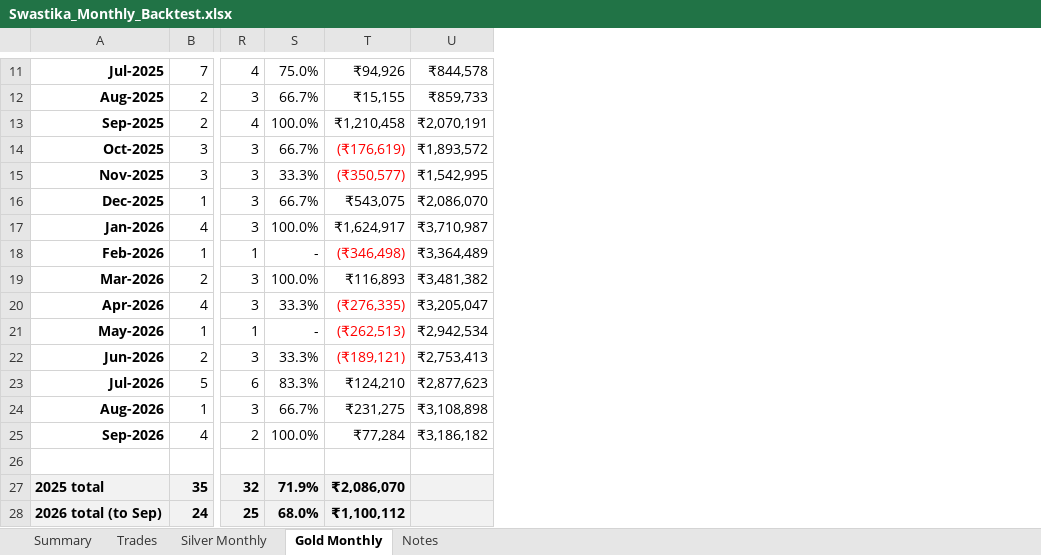
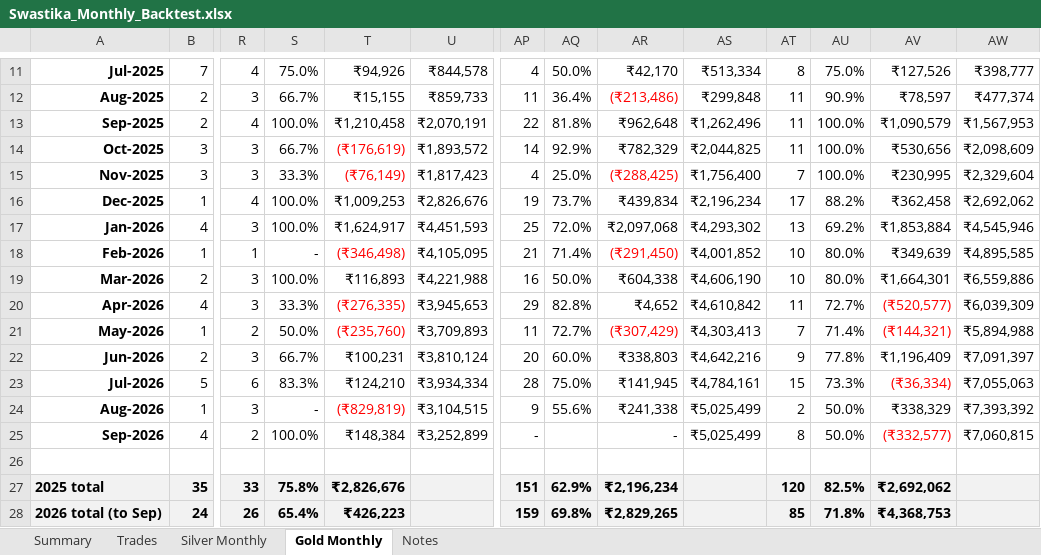
Before and after one commit to aashishdhayal2525-maker/code, an Excel workbook: results/Swastika_Monthly_Backtest.xlsx, sheet Gold Monthly, drawn as a sheet; only a part is shown, gaps mark what is left out; values as stored, in another font and other column widths than the file's, no borders; charts and pictures not drawn; the diff covers the shown part only; the diff names each change by its address in the sheet, - before the commit and + after, or states it on an @@ line.

```diff
--- a/results/Swastika_Monthly_Backtest.xlsx (sheet Gold Monthly)
+++ b/results/Swastika_Monthly_Backtest.xlsx (sheet Gold Monthly)
+column AP, rows 11-28: 4 | 11 | 22 | 14 | 4 | 19 | 25 | 21 | 16 | 29 | 11 | 20 | 28 | 9 | - |  | 151 | 159
+column AQ, rows 11-28: 50.0% | 36.4% | 81.8% | 92.9% | 25.0% | 73.7% | 72.0% | 71.4% | 50.0% | 82.8% | 72.7% | 60.0% | 75.0% | 55.6% |  |  | 62.9% | 69.8%
+column AR, rows 11-28: ₹42,170 | (₹213,486) | ₹962,648 | ₹782,329 | (₹288,425) | ₹439,834 | ₹2,097,068 | (₹291,450) | ₹604,338 | ₹4,652 | (₹307,429) | ₹338,803 | ₹141,945 | ₹241,338 | - |  | ₹2,196,234 | ₹2,829,265
+column AS, rows 11-25: ₹513,334 | ₹299,848 | ₹1,262,496 | ₹2,044,825 | ₹1,756,400 | ₹2,196,234 | ₹4,293,302 | ₹4,001,852 | ₹4,606,190 | ₹4,610,842 | ₹4,303,413 | ₹4,642,216 | ₹4,784,161 | ₹5,025,499 | ₹5,025,499
+column AT, rows 11-28: 8 | 11 | 11 | 11 | 7 | 17 | 13 | 10 | 10 | 11 | 7 | 9 | 15 | 2 | 8 |  | 120 | 85
+column AU, rows 11-28: 75.0% | 90.9% | 100.0% | 100.0% | 100.0% | 88.2% | 69.2% | 80.0% | 80.0% | 72.7% | 71.4% | 77.8% | 73.3% | 50.0% | 50.0% |  | 82.5% | 71.8%
+column AV, rows 11-28: ₹127,526 | ₹78,597 | ₹1,090,579 | ₹530,656 | ₹230,995 | ₹362,458 | ₹1,853,884 | ₹349,639 | ₹1,664,301 | (₹520,577) | (₹144,321) | ₹1,196,409 | (₹36,334) | ₹338,329 | (₹332,577) |  | ₹2,692,062 | ₹4,368,753
+column AW, rows 11-25: ₹398,777 | ₹477,374 | ₹1,567,953 | ₹2,098,609 | ₹2,329,604 | ₹2,692,062 | ₹4,545,946 | ₹4,895,585 | ₹6,559,886 | ₹6,039,309 | ₹5,894,988 | ₹7,091,397 | ₹7,055,063 | ₹7,393,392 | ₹7,060,815
-T15: (₹350,577)
+T15: (₹76,149)
-U15: ₹1,542,995
+U15: ₹1,817,423
-R16: 3
+R16: 4
-S16: 66.7%
+S16: 100.0%
-T16: ₹543,075
+T16: ₹1,009,253
-U16: ₹2,086,070
+U16: ₹2,826,676
-U17: ₹3,710,987
+U17: ₹4,451,593
-U18: ₹3,364,489
+U18: ₹4,105,095
-U19: ₹3,481,382
+U19: ₹4,221,988
-U20: ₹3,205,047
+U20: ₹3,945,653
-R21: 1
+R21: 2
-S21: -
+S21: 50.0%
-T21: (₹262,513)
+T21: (₹235,760)
-U21: ₹2,942,534
+U21: ₹3,709,893
-S22: 33.3%
+S22: 66.7%
-T22: (₹189,121)
+T22: ₹100,231
-T22 text colour: #FF0000
+T22 text colour: black
-U22: ₹2,753,413
+U22: ₹3,810,124
-U23: ₹2,877,623
+U23: ₹3,934,334
-S24: 66.7%
+S24: -
-T24: ₹231,275
+T24: (₹829,819)
-T24 text colour: black
+T24 text colour: #FF0000
-U24: ₹3,108,898
+U24: ₹3,104,515
-T25: ₹77,284
+T25: ₹148,384
-U25: ₹3,186,182
+U25: ₹3,252,899
-R27: 32
+R27: 33
-S27: 71.9%
+S27: 75.8%
-T27: ₹2,086,070
+T27: ₹2,826,676
-R28: 25
+R28: 26
-S28: 68.0%
+S28: 65.4%
-T28: ₹1,100,112
+T28: ₹426,223
```
Also changed, not shown: 3 edited cells elsewhere in this sheet, sheet Trades, sheet Summary, sheet Silver Monthly, sheet Notes, formulas that keep their value, charts or pictures, 15 other files.
